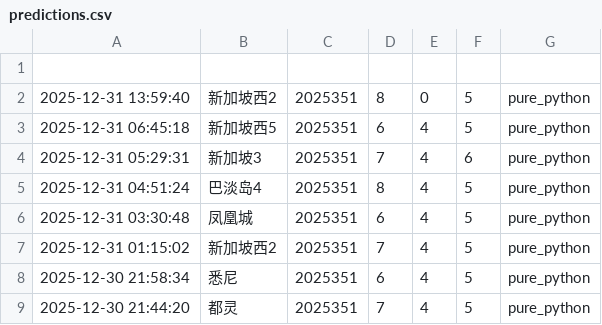
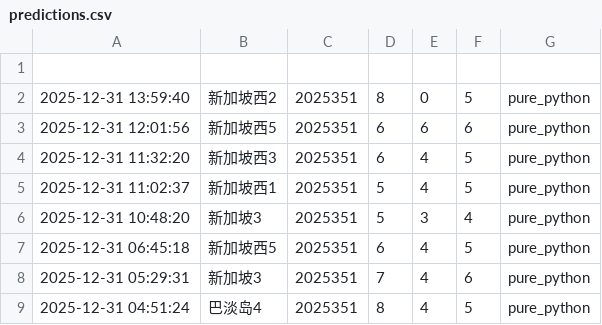
Before and after one commit to suwei8/oci-keepalive-tunnel, a CSV file: predictions/predictions.csv, drawn as a sheet; only a part is shown; the shorter side is filled out with more unchanged rows; the diff names each change by its address in the sheet, - before the commit and + after, or states it on an @@ line.

```diff
--- a/predictions/predictions.csv
+++ b/predictions/predictions.csv
+row 3: 2025-12-31 12:01:56 | 新加坡西5 | 2025351 | 6 | 6 | 6 | pure_python
+row 4: 2025-12-31 11:32:20 | 新加坡西3 | 2025351 | 6 | 4 | 5 | pure_python
+row 5: 2025-12-31 11:02:37 | 新加坡西1 | 2025351 | 5 | 4 | 5 | pure_python
+row 6: 2025-12-31 10:48:20 | 新加坡3 | 2025351 | 5 | 3 | 4 | pure_python
```
